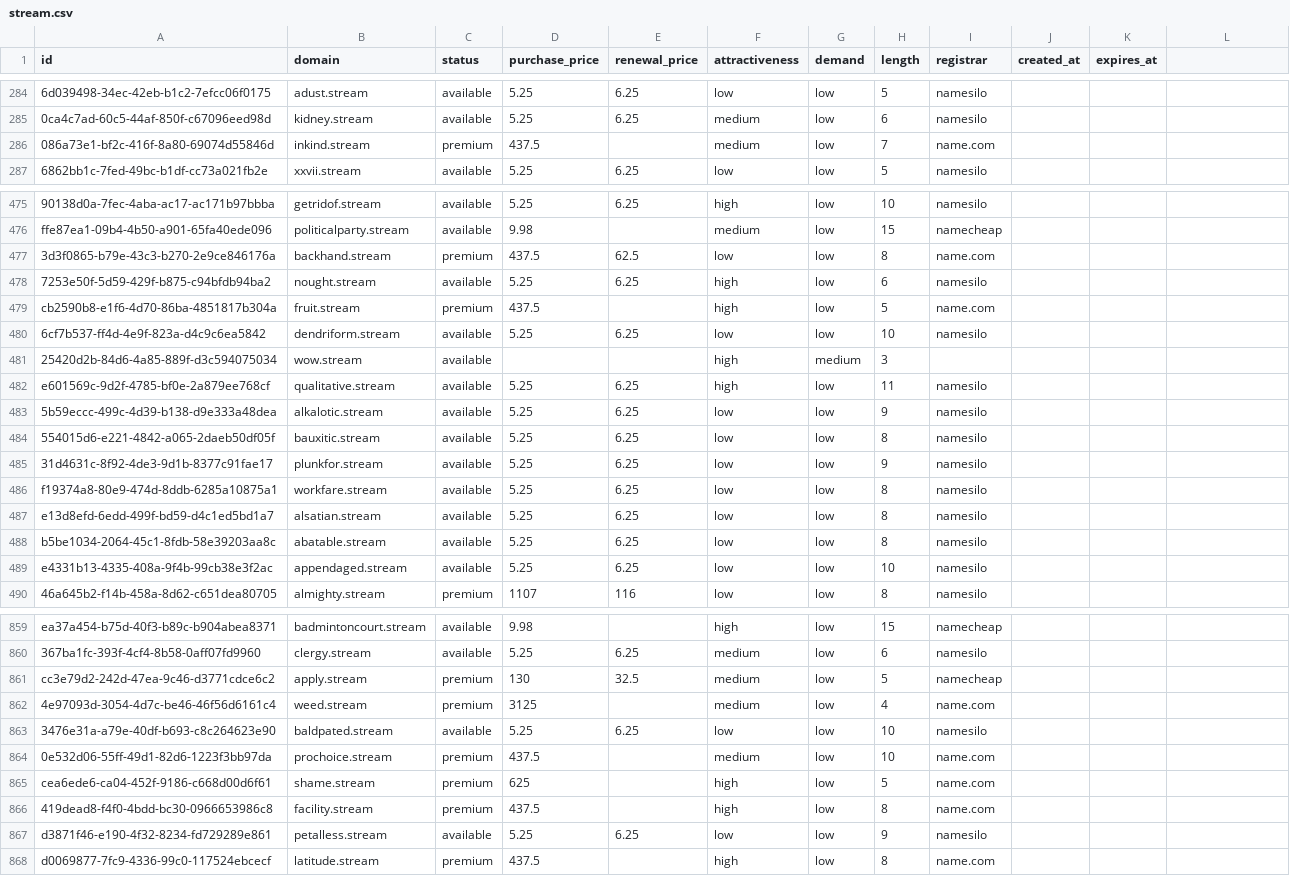
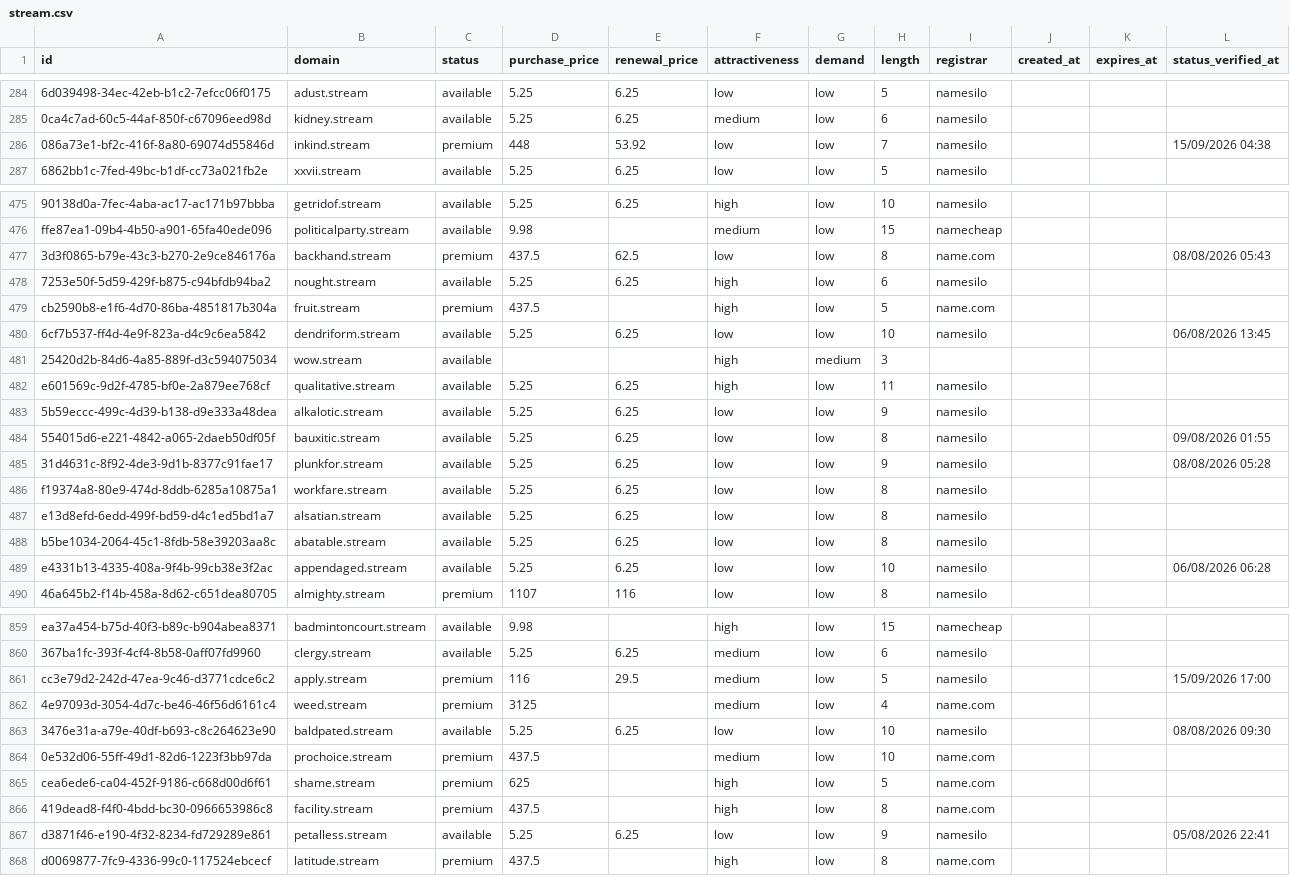
Before and after one commit to UniqueDomains/stream-oneword-domains, a CSV file: stream.csv, drawn as a sheet; only a part is shown, gaps mark what is left out; the diff covers the shown part only; the diff names each change by its address in the sheet, - before the commit and + after, or states it on an @@ line.

Commit message:
Domains update

```diff
--- a/stream.csv
+++ b/stream.csv
-L1: (empty)
+L1: status_verified_at
-D286 (purchase_price): 437.5
+D286 (purchase_price): 448
-E286 (renewal_price): (empty)
+E286 (renewal_price): 53.92
-F286 (attractiveness): medium
+F286 (attractiveness): low
-I286 (registrar): name.com
+I286 (registrar): namesilo
-L286 (status_verified_at): (empty)
+L286 (status_verified_at): 15/09/2026 04:38
-L477 (status_verified_at): (empty)
+L477 (status_verified_at): 08/08/2026 05:43
-L480 (status_verified_at): (empty)
+L480 (status_verified_at): 06/08/2026 13:45
-L484 (status_verified_at): (empty)
+L484 (status_verified_at): 09/08/2026 01:55
-L485 (status_verified_at): (empty)
+L485 (status_verified_at): 08/08/2026 05:28
-L489 (status_verified_at): (empty)
+L489 (status_verified_at): 06/08/2026 06:28
-D861 (purchase_price): 130
+D861 (purchase_price): 116
-E861 (renewal_price): 32.5
+E861 (renewal_price): 29.5
-I861 (registrar): namecheap
+I861 (registrar): namesilo
-L861 (status_verified_at): (empty)
+L861 (status_verified_at): 15/09/2026 17:00
-L863 (status_verified_at): (empty)
+L863 (status_verified_at): 08/08/2026 09:30
-L867 (status_verified_at): (empty)
+L867 (status_verified_at): 05/08/2026 22:41
```
Also changed, not shown: 115 edited cells elsewhere in this file, 6 other files.
